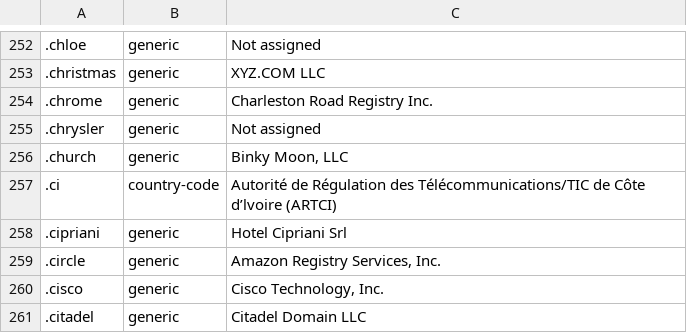
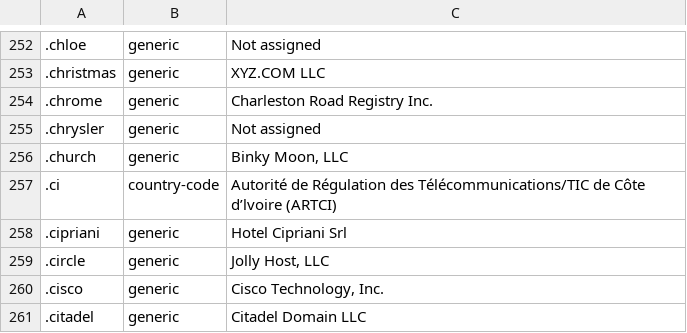
Before and after one commit to datasets/top-level-domain-names, a CSV file: data/top-level-domain-names.csv, drawn as a sheet; only a part is shown, gaps mark what is left out; the diff names each change by its address in the sheet, - before the commit and + after, or states it on an @@ line.

```diff
--- a/data/top-level-domain-names.csv
+++ b/data/top-level-domain-names.csv
-C259: Amazon Registry Services, Inc.
+C259: Jolly Host, LLC
```
Also changed, not shown: 1 other file.
